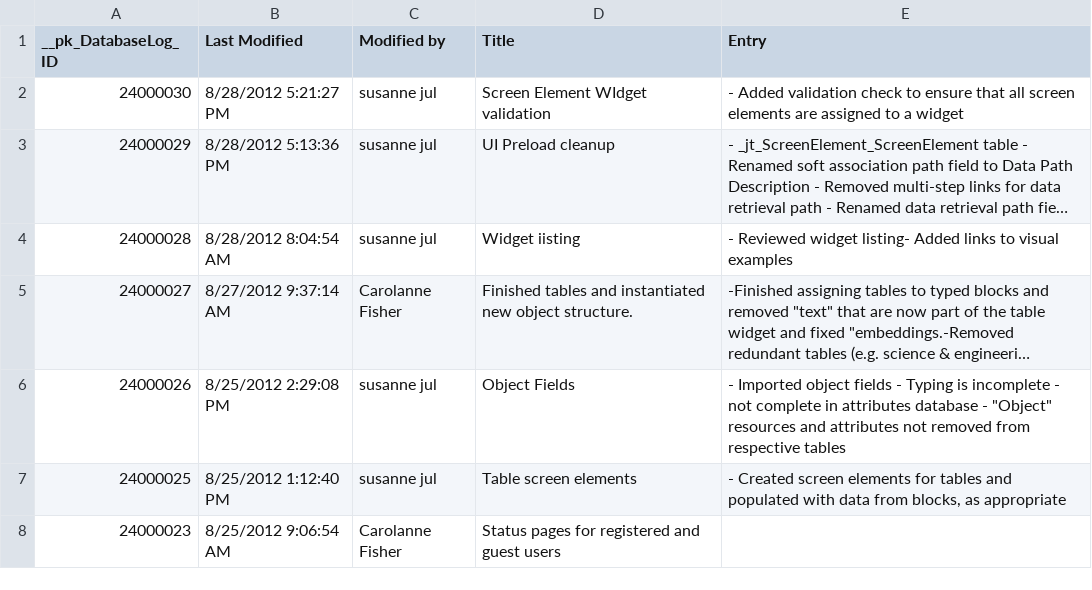
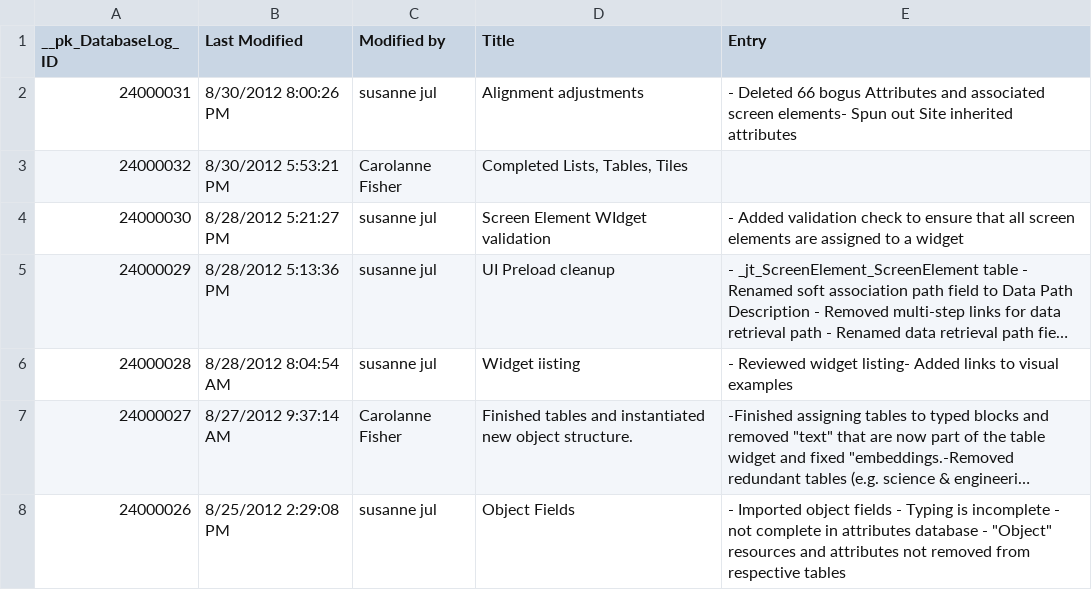
Before and after one commit to ooici/ion-definitions, a CSV file: res/preload/r2_ioc/ui_assets/_in_Database_Log.csv, drawn as a sheet; only a part is shown; the shorter side is filled out with more unchanged rows; long unchanged cells end in …; the diff names each change by its address in the sheet, - before the commit and + after, or states it on an @@ line.

```diff
--- a/res/preload/r2_ioc/ui_assets/_in_Database_Log.csv
+++ b/res/preload/r2_ioc/ui_assets/_in_Database_Log.csv
+row 2: 24000031 | 8/30/2012 8:00:26 PM | susanne jul | Alignment adjustments | - Deleted 66 bogus Attributes and associated screen elements- Spun out Site inherited attributes
+row 3: 24000032 | 8/30/2012 5:53:21 PM | Carolanne Fisher | Completed Lists, Tables, Tiles
```
Also changed, not shown: res/preload/r2_ioc/ui_assets/Resource Attribute.csv, res/preload/r2_ioc/ui_assets/Screen Element.csv, 5 other files.
